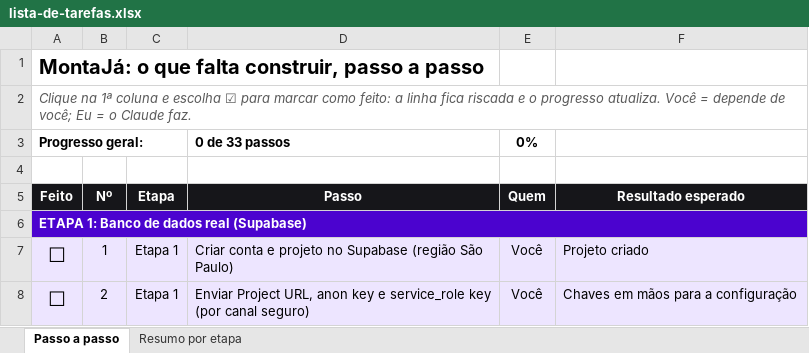
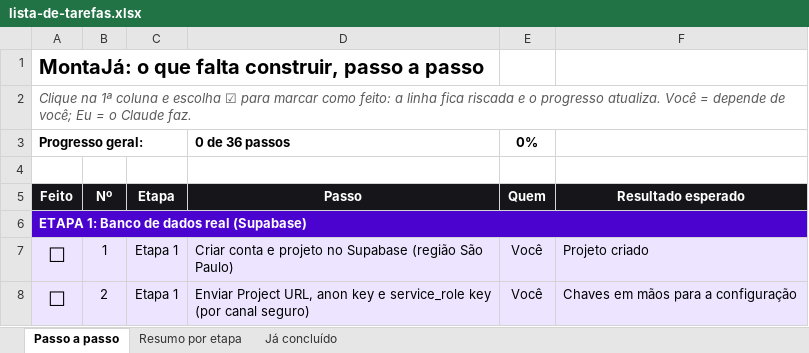
Before and after one commit to Especialista-corp/droptaxiindia, an Excel workbook: marketplace/docs/lista-de-tarefas.xlsx, sheet Passo a passo, drawn as a sheet; only a part is shown; values as stored, in another font and other column widths than the file's, no borders; conditional formats not drawn; the diff covers the shown part only; the diff names each change by its address in the sheet, - before the commit and + after, or states it on an @@ line.

```diff
--- a/marketplace/docs/lista-de-tarefas.xlsx (sheet Passo a passo)
+++ b/marketplace/docs/lista-de-tarefas.xlsx (sheet Passo a passo)
+sheet tab: Já concluído
-D3 (Passo): 0 de 33 passos
+D3 (Passo): 0 de 36 passos
```
Also changed, not shown: 8 added rows, 5 removed rows and 51 edited cells elsewhere in this sheet, sheet Resumo por etapa, formulas that keep their value, 1 other file.
